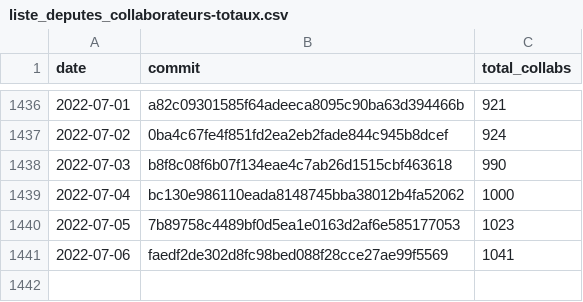
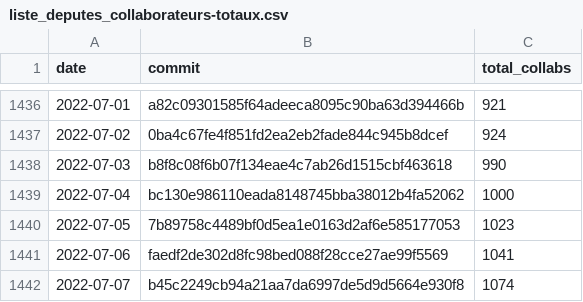
Before and after one commit to regardscitoyens/Collaborateurs-Parlement, a CSV file: data/liste_deputes_collaborateurs-totaux.csv, drawn as a sheet; only a part is shown, gaps mark what is left out; the diff names each change by its address in the sheet, - before the commit and + after, or states it on an @@ line.

Commit message:
update totaux

```diff
--- a/data/liste_deputes_collaborateurs-totaux.csv
+++ b/data/liste_deputes_collaborateurs-totaux.csv
+row 1442: 2022-07-07 | b45c2249cb94a21aa7da6997de5d9d5664e930f8 | 1074
```
Also changed, not shown: data/liste_senateurs_collaborateurs-totaux.csv.
